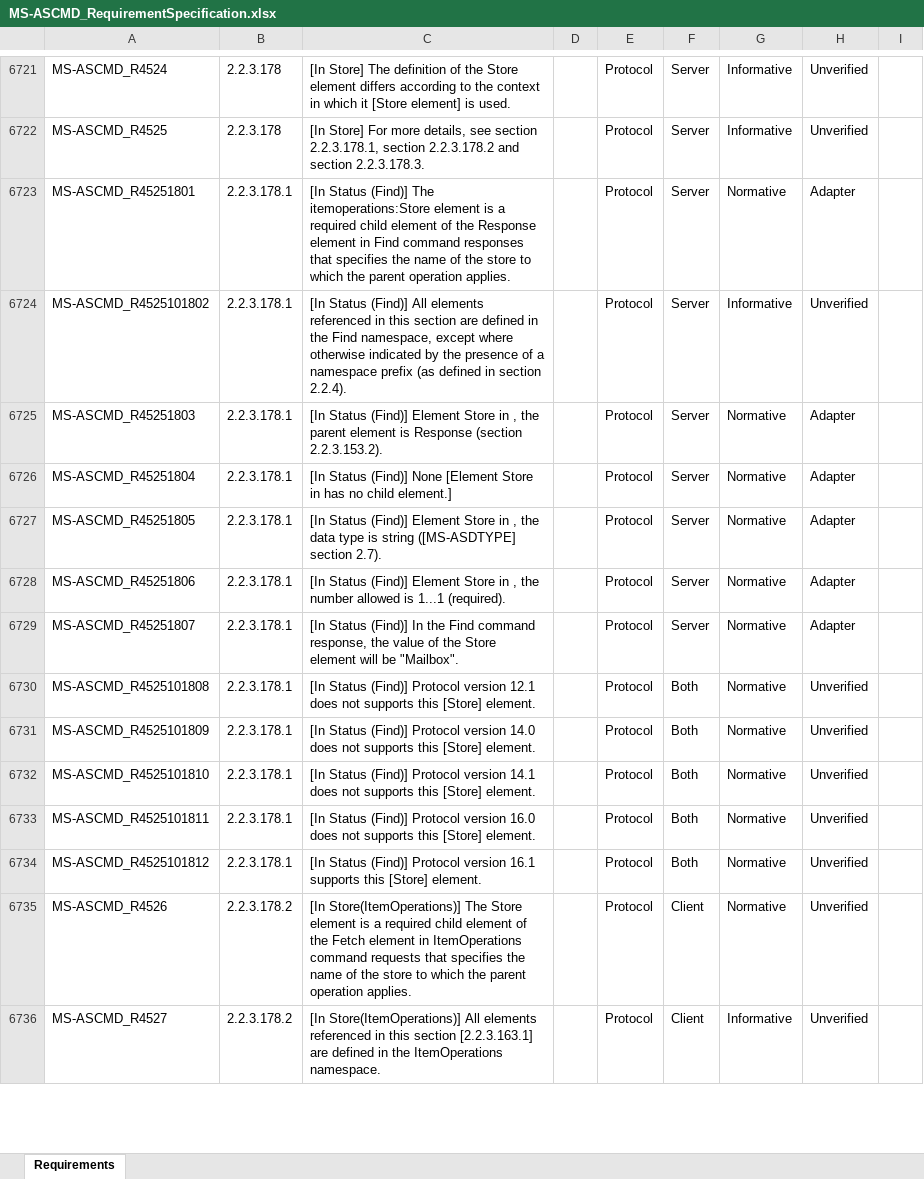
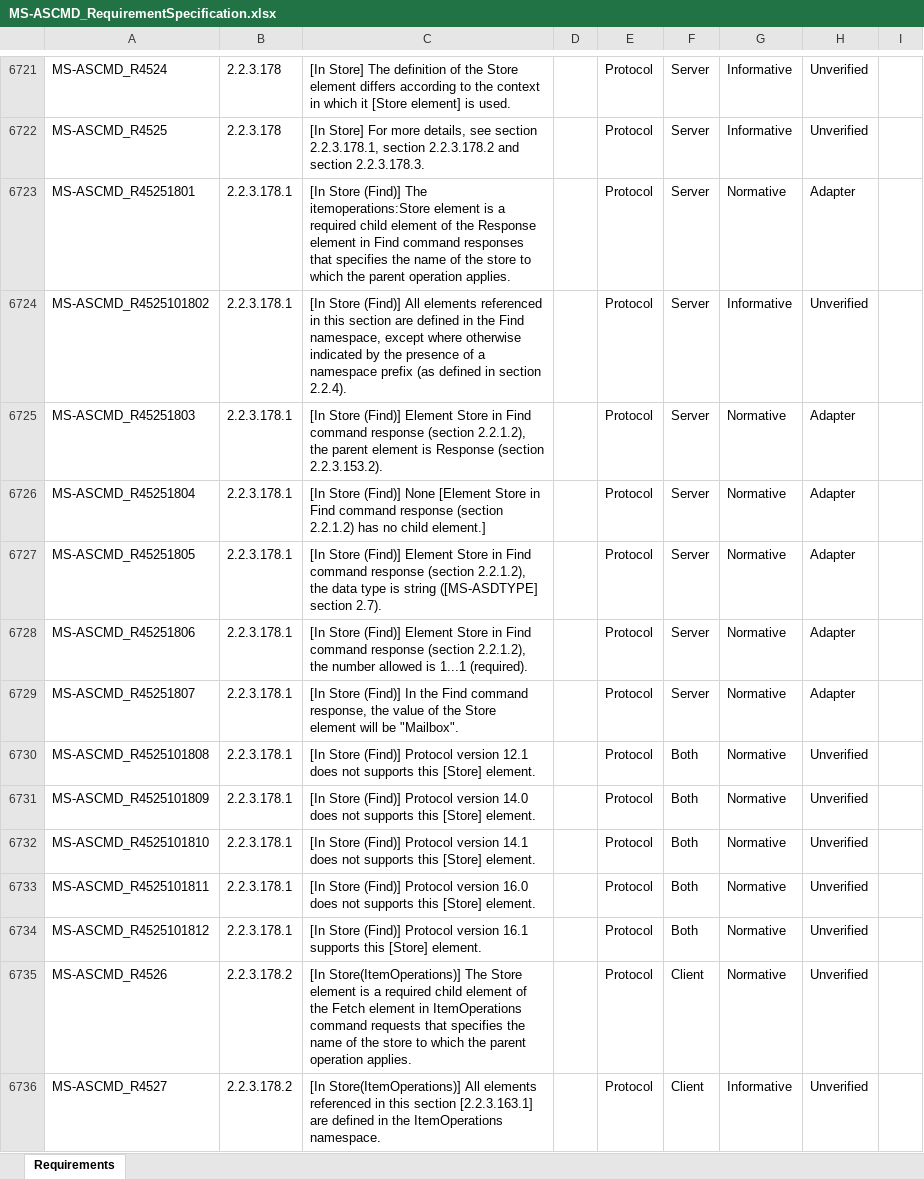
Before and after one commit to OfficeDev/Interop-TestSuites, an Excel workbook: ExchangeActiveSync/Docs/MS-ASCMD/MS-ASCMD_RequirementSpecification.xlsx, sheet Requirements, drawn as a sheet; only a part is shown, gaps mark what is left out; values as stored, in another font and other column widths than the file's, no borders; conditional formats and table styles not drawn; the diff names each change by its address in the sheet, - before the commit and + after, or states it on an @@ line.

Commit message:
Update MS-ASCMD RS description

```diff
--- a/ExchangeActiveSync/Docs/MS-ASCMD/MS-ASCMD_RequirementSpecification.xlsx (sheet Requirements)
+++ b/ExchangeActiveSync/Docs/MS-ASCMD/MS-ASCMD_RequirementSpecification.xlsx (sheet Requirements)
-C6723: [In Status (Find)] The…
+C6723: [In Store (Find)] The…
-C6724: [In Status (Find)] All…
+C6724: [In Store (Find)] All…
-C6725: [In Status (Find)] Element Store in , the parent…
+C6725: [In Store (Find)] Element Store in Find command response (section 2.2.1.2), the parent…
-C6726: [In Status (Find)] None [Element Store in has no…
+C6726: [In Store (Find)] None [Element Store in Find command response (section 2.2.1.2) has no…
-C6727: [In Status (Find)] Element Store in , the data…
+C6727: [In Store (Find)] Element Store in Find command response (section 2.2.1.2), the data…
-C6728: [In Status (Find)] Element Store in , the number…
+C6728: [In Store (Find)] Element Store in Find command response (section 2.2.1.2), the number…
-C6729: [In Status (Find)] In…
+C6729: [In Store (Find)] In…
-C6730: [In Status (Find)] Protocol…
+C6730: [In Store (Find)] Protocol…
-C6731: [In Status (Find)] Protocol…
+C6731: [In Store (Find)] Protocol…
-C6732: [In Status (Find)] Protocol…
+C6732: [In Store (Find)] Protocol…
-C6733: [In Status (Find)] Protocol…
+C6733: [In Store (Find)] Protocol…
-C6734: [In Status (Find)] Protocol…
+C6734: [In Store (Find)] Protocol…
```
Also changed, not shown: 2 other files.
